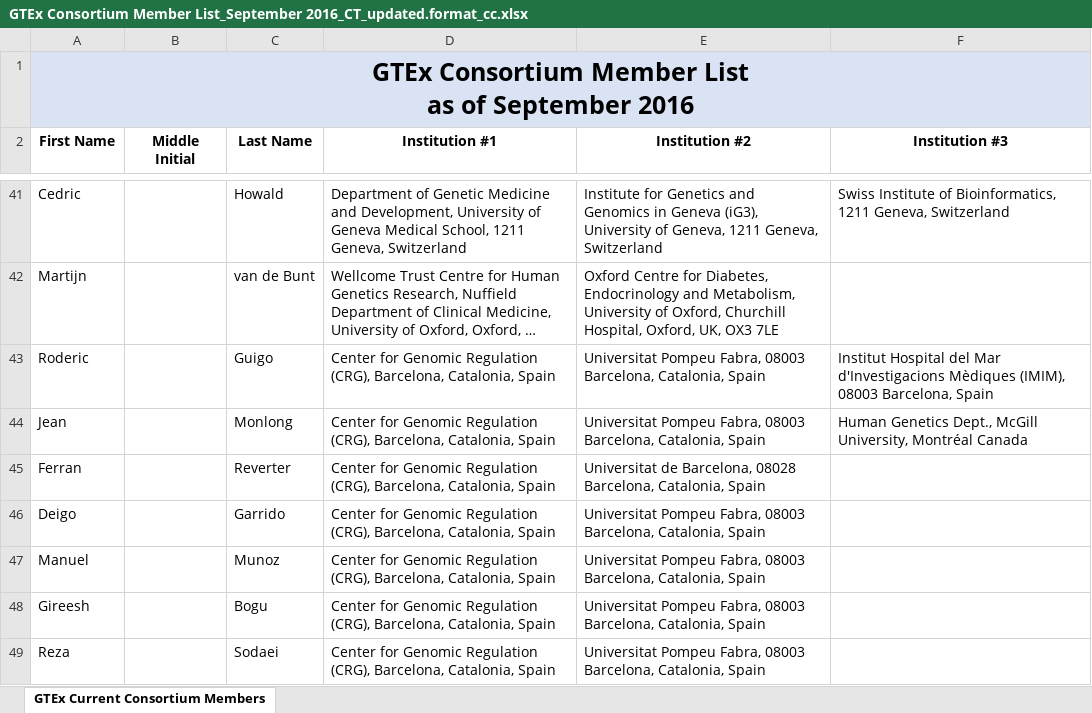
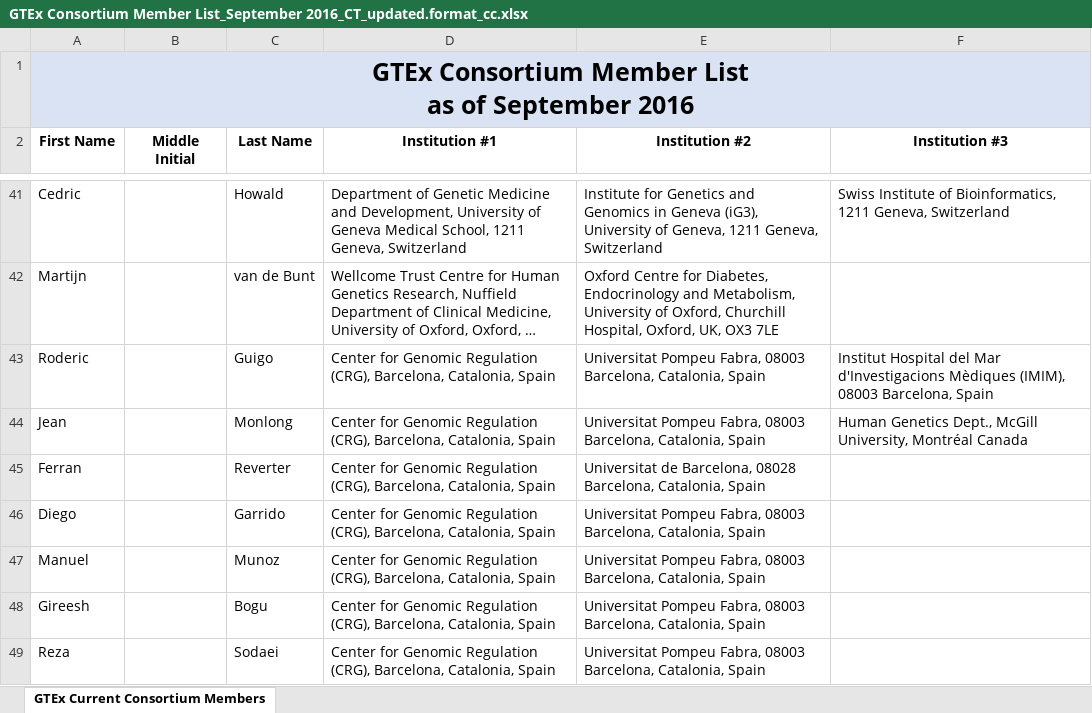
Before and after one commit to cc2qe/gtex_author_list, an Excel workbook: GTEx Consortium Member List_September 2016_CT_updated.format_cc.xlsx, sheet GTEx Current Consortium Members, drawn as a sheet; only a part is shown, gaps mark what is left out; long unchanged cells end in …; values as stored, in another font and other column widths than the file's, no borders; the diff names each change by its address in the sheet, - before the commit and + after, or states it on an @@ line.

Commit message:
Deigo --> Diego

```diff
--- a/GTEx Consortium Member List_September 2016_CT_updated.format_cc.xlsx (sheet GTEx Current Consortium Members)
+++ b/GTEx Consortium Member List_September 2016_CT_updated.format_cc.xlsx (sheet GTEx Current Consortium Members)
-A46 (First Name): Deigo
+A46 (First Name): Diego
```
Also changed, not shown: 2 other files.
